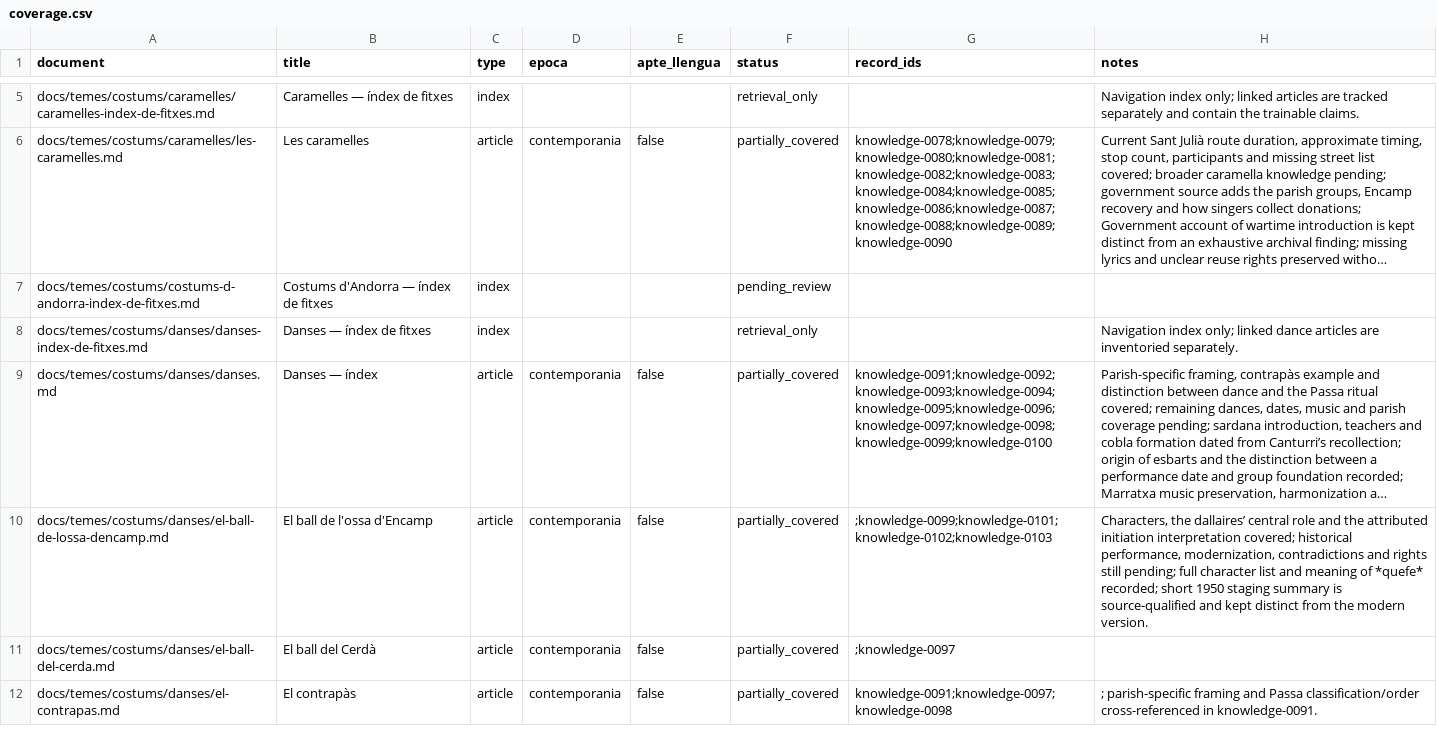
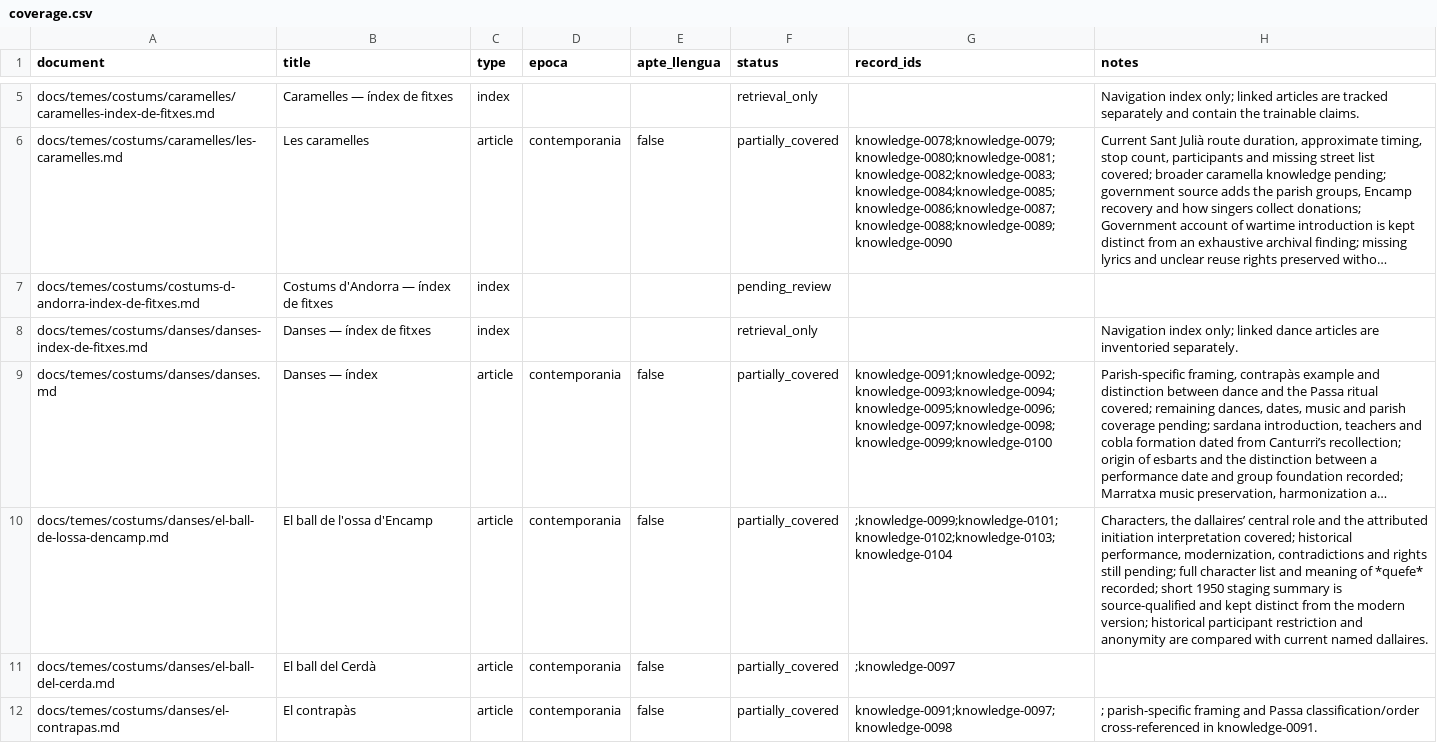
Before and after one commit to ericrisco/maia, a CSV file: training-data/knowledge/work/coverage.csv, drawn as a sheet; only a part is shown, gaps mark what is left out; long unchanged cells end in …; the diff names each change by its address in the sheet, - before the commit and + after, or states it on an @@ line.

Commit message:
✨ data(knowledge): contrast bear-play anonymity over time

```diff
--- a/training-data/knowledge/work/coverage.csv
+++ b/training-data/knowledge/work/coverage.csv
-G10 (record_ids): ;knowledge-0099;knowledge-0101;knowledge-0102;knowledge-0103
+G10 (record_ids): ;knowledge-0099;knowledge-0101;knowledge-0102;knowledge-0103;knowledge-0104
-H10 (notes): …the modern version.
+H10 (notes): …the modern version; historical participant restriction and anonymity are compared with current named dallaires.
```
Also changed, not shown: 3 other files.
